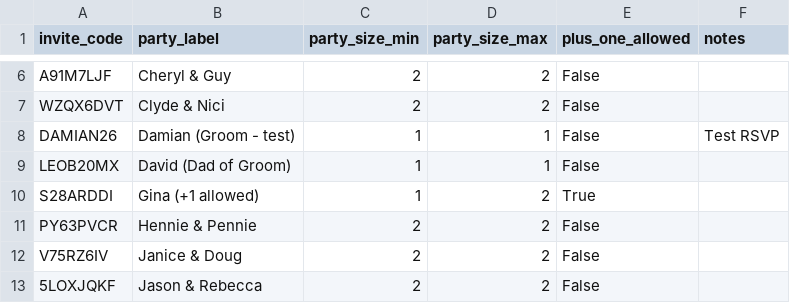
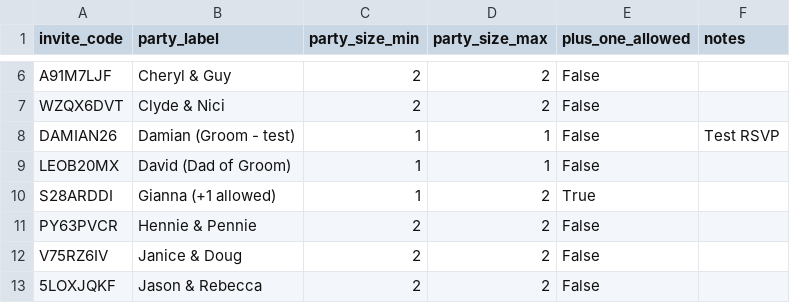
Before and after one commit to dhonneysett/mrandmrs, a CSV file: wedding_streamlit_app/guests.csv, drawn as a sheet; only a part is shown, gaps mark what is left out.

Commit message:
Correct guest name in guests.csv
Updated guest information for wedding, corrected name from 'Gina (+1 allowed)' to 'Gianna (+1 allowed)'

```diff
--- a/wedding_streamlit_app/guests.csv
+++ b/wedding_streamlit_app/guests.csv
@@ -9,3 +9,3 @@ DAMIAN26,Damian (Groom - test),1,1,False,Test RSVP
 LEOB20MX,David (Dad of Groom),1,1,False,
-S28ARDDI,Gina (+1 allowed),1,2,True,
+S28ARDDI,Gianna (+1 allowed),1,2,True,
 PY63PVCR,Hennie & Pennie,2,2,False,
```
